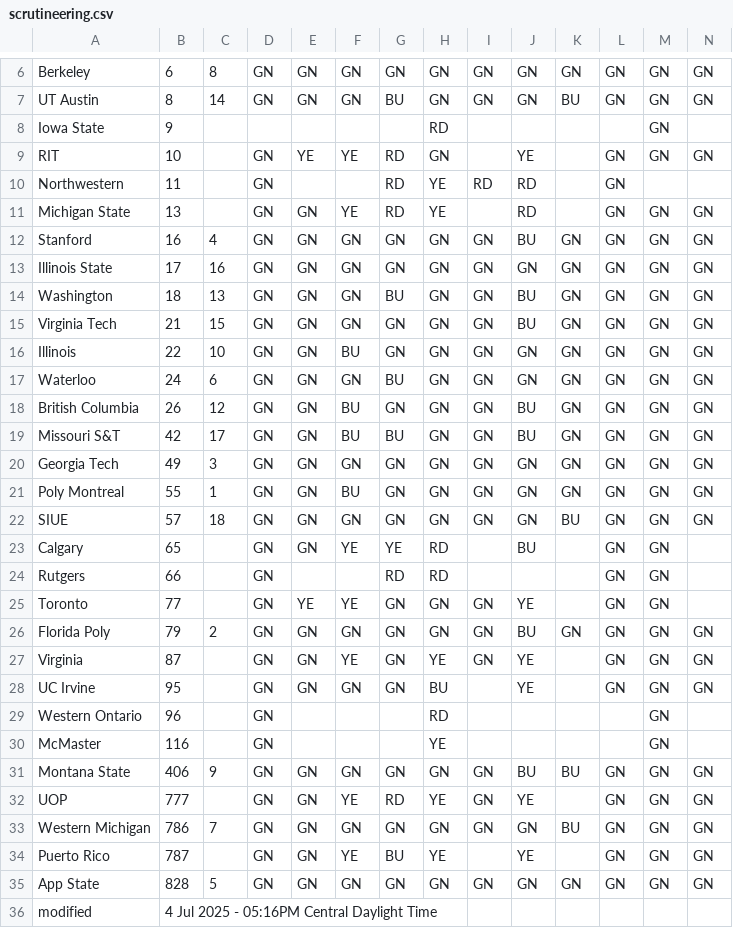
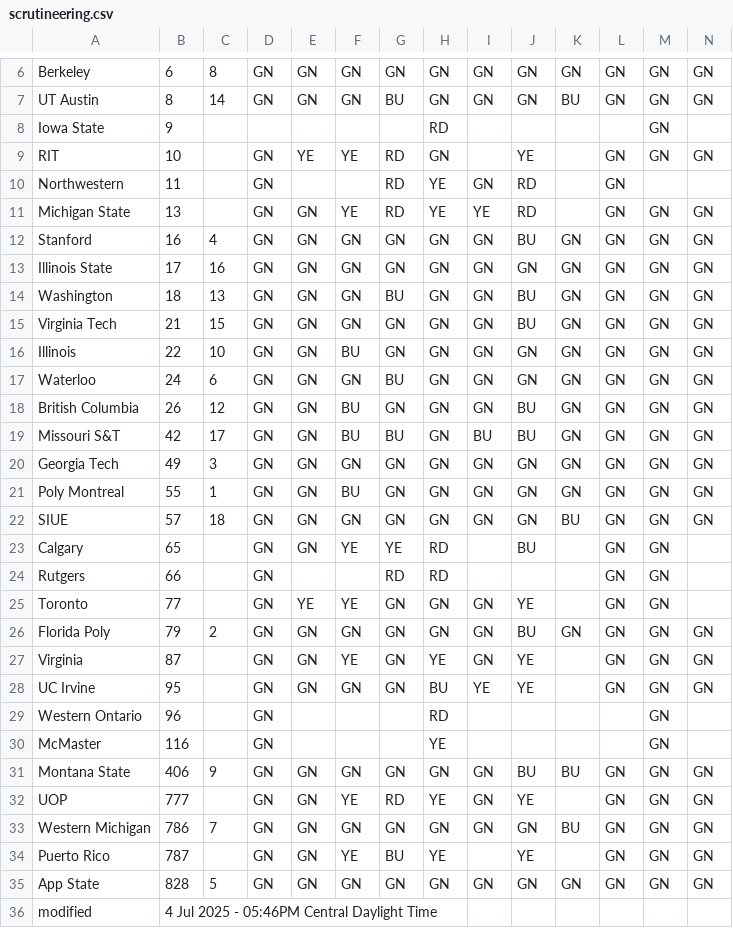
Before and after one commit to jtmullen/fsgp-2025-site, a CSV file: _data/scrutineering.csv, drawn as a sheet; only a part is shown, gaps mark what is left out.

```diff
--- a/_data/scrutineering.csv
+++ b/_data/scrutineering.csv
@@ -9,4 +9,4 @@ Iowa State,9,,,,,,RD,,,,,GN,
 RIT,10,,GN,YE,YE,RD,GN,,YE,,GN,GN,GN
-Northwestern,11,,GN,,,RD,YE,RD,RD,,GN,,
-Michigan State,13,,GN,GN,YE,RD,YE,,RD,,GN,GN,GN
+Northwestern,11,,GN,,,RD,YE,GN,RD,,GN,,
+Michigan State,13,,GN,GN,YE,RD,YE,YE,RD,,GN,GN,GN
 Stanford,16,4,GN,GN,GN,GN,GN,GN,BU,GN,GN,GN,GN
@@ -18,3 +18,3 @@ Waterloo,24,6,GN,GN,GN,BU,GN,GN,GN,GN,GN,GN,GN
 British Columbia,26,12,GN,GN,BU,GN,GN,GN,BU,GN,GN,GN,GN
-Missouri S&T,42,17,GN,GN,BU,BU,GN,GN,BU,GN,GN,GN,GN
+Missouri S&T,42,17,GN,GN,BU,BU,GN,BU,BU,GN,GN,GN,GN
 Georgia Tech,49,3,GN,GN,GN,GN,GN,GN,GN,GN,GN,GN,GN
@@ -27,3 +27,3 @@ Florida Poly,79,2,GN,GN,GN,GN,GN,GN,BU,GN,GN,GN,GN
 Virginia,87,,GN,GN,YE,GN,YE,GN,YE,,GN,GN,GN
-UC Irvine,95,,GN,GN,GN,GN,BU,,YE,,GN,GN,GN
+UC Irvine,95,,GN,GN,GN,GN,BU,YE,YE,,GN,GN,GN
 Western Ontario,96,,GN,,,,RD,,,,,GN,
@@ -35,2 +35,2 @@ Puerto Rico,787,,GN,GN,YE,BU,YE,,YE,,GN,GN,GN
 App State,828,5,GN,GN,GN,GN,GN,GN,GN,GN,GN,GN,GN
-modified,4 Jul 2025 - 05:16PM Central Daylight Time,,,,,,,,,,,
+modified,4 Jul 2025 - 05:46PM Central Daylight Time,,,,,,,,,,,
```
